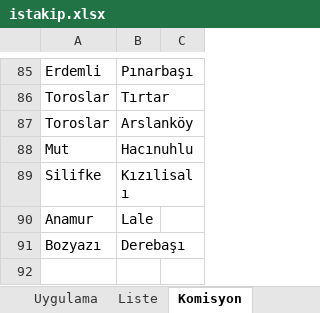
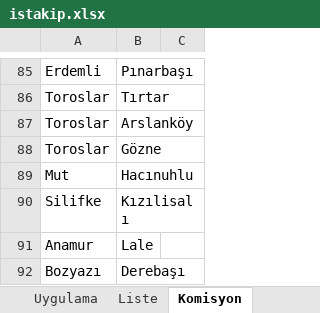
Before and after one commit to gokhangeo/ihale, an Excel workbook: istakip.xlsx, sheet Komisyon, drawn as a sheet; only a part is shown, gaps mark what is left out; values as stored, in another font and other column widths than the file's, no borders; the diff names each change by its address in the sheet, - before the commit and + after, or states it on an @@ line.

```diff
--- a/istakip.xlsx (sheet Komisyon)
+++ b/istakip.xlsx (sheet Komisyon)
+row 88: Toroslar | Gözne
```
Also changed, not shown: sheet İş Takip Listesi.
